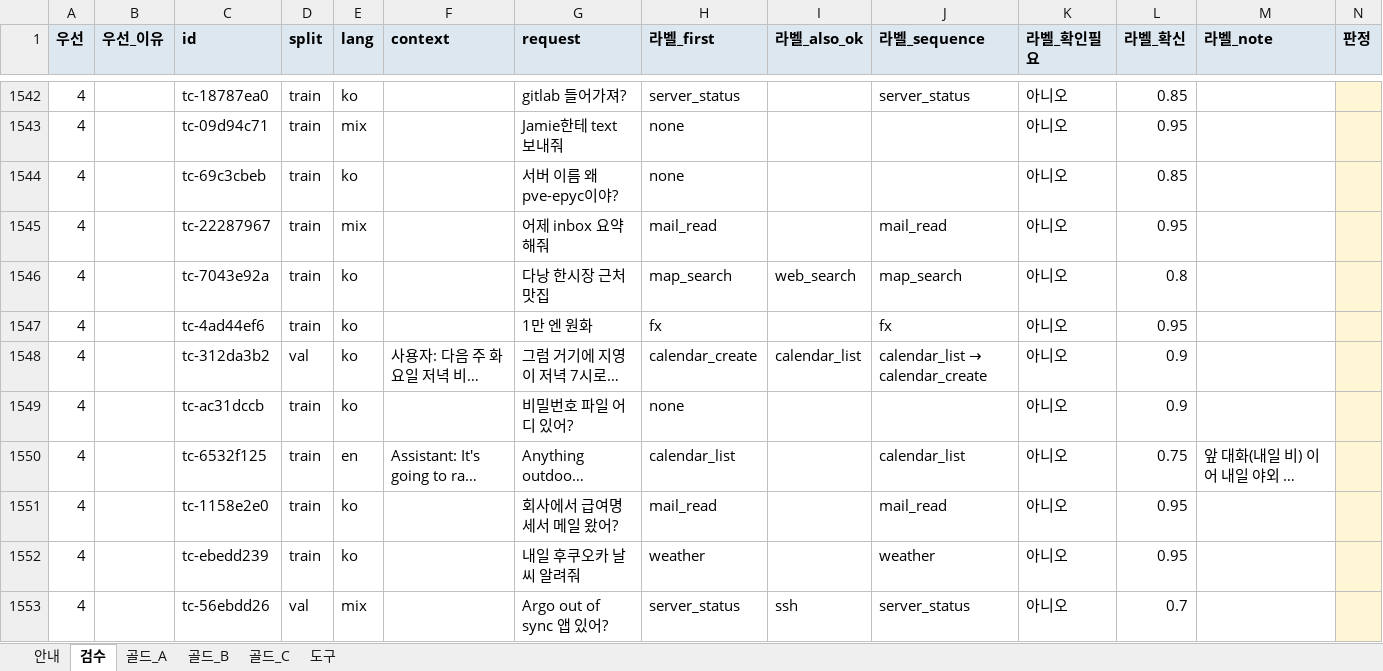
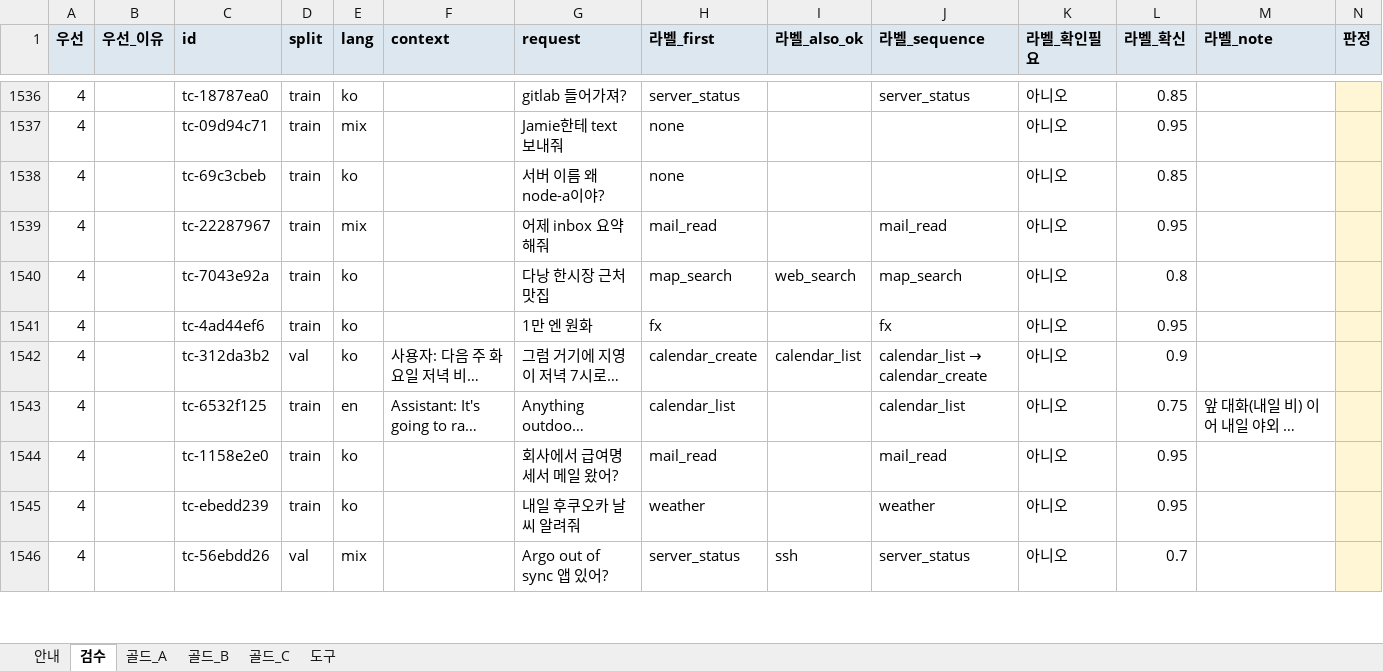
Before and after one commit to 27lab-org/AI-X-Deeplearning, an Excel workbook: dataset/review-sheet-v2.xlsx, sheet 검수, drawn as a sheet; only a part is shown, gaps mark what is left out; long unchanged cells end in …; values as stored, in another font and other column widths than the file's, no borders; removed rows and columns are numbered as before the commit, all else as after; rows hold the shown columns only; the diff covers the shown part only; the diff names each change by its address in the sheet, - before the commit and + after, or states it on an @@ line.

```diff
--- a/dataset/review-sheet-v2.xlsx (sheet 검수)
+++ b/dataset/review-sheet-v2.xlsx (sheet 검수)
-G1538 (request): 서버 이름 왜 pve-epyc이야?
+G1538 (request): 서버 이름 왜 node-a이야?
-row 1549: 4 |  | tc-ac31dccb | train | ko |  | 비밀번호 파일 어디 있어? | none |  |  | 아니오 | 0.9
```
Also changed, not shown: 12 removed rows and 297 edited cells elsewhere in this sheet, sheet 골드_A, sheet 골드_B, sheet 골드_C, sheet 도구, 28 other files.
